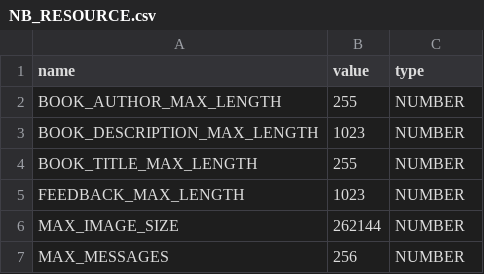
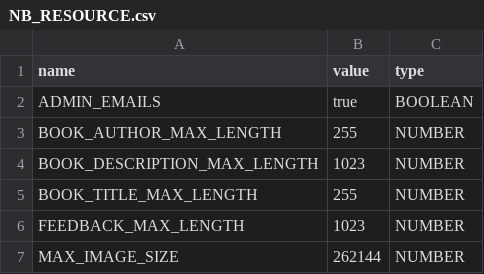
Before and after one commit to NorseBooks/NorseBooks, a CSV file: src/sql/tables/NB_RESOURCE.csv, drawn as a sheet; only a part is shown; the shorter side is filled out with more unchanged rows; the diff names each change by its address in the sheet, - before the commit and + after, or states it on an @@ line.

Commit message:
Send email upon admin notification

```diff
--- a/src/sql/tables/NB_RESOURCE.csv
+++ b/src/sql/tables/NB_RESOURCE.csv
+row 2: ADMIN_EMAILS | true | BOOLEAN
```
Also changed, not shown: 5 other files.
